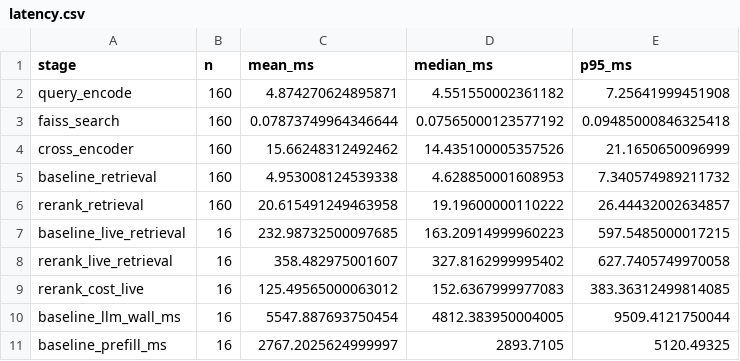
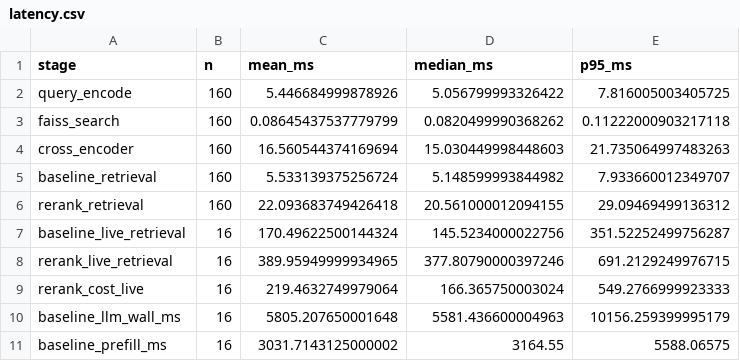
Before and after one commit to itikelabhaskar/gdpr-rag-rerank, a CSV file: results/latency.csv, drawn as a sheet; only a part is shown; the diff covers the shown part only.

```diff
--- a/results/latency.csv
+++ b/results/latency.csv
@@ -1,11 +1,11 @@
 stage,n,mean_ms,median_ms,p95_ms
-query_encode,160,4.874270624895871,4.551550002361182,7.25641999451908
-faiss_search,160,0.07873749964346644,0.07565000123577192,0.09485000846325418
-cross_encoder,160,15.66248312492462,14.435100005357526,21.1650650096999
-baseline_retrieval,160,4.953008124539338,4.628850001608953,7.340574989211732
-rerank_retrieval,160,20.615491249463958,19.19600000110222,26.44432002634857
-baseline_live_retrieval,16,232.98732500097685,163.20914999960223,597.5485000017215
-rerank_live_retrieval,16,358.482975001607,327.8162999995402,627.7405749970058
-rerank_cost_live,16,125.49565000063012,152.6367999977083,383.36312499814085
-baseline_llm_wall_ms,16,5547.887693750454,4812.383950004005,9509.4121750044
-baseline_prefill_ms,16,2767.2025624999997,2893.7105,5120.49325
+query_encode,160,5.446684999878926,5.056799993326422,7.816005003405725
+faiss_search,160,0.08645437537779799,0.0820499990368262,0.11222000903217118
+cross_encoder,160,16.560544374169694,15.030449998448603,21.735064997483263
+baseline_retrieval,160,5.533139375256724,5.148599993844982,7.933660012349707
+rerank_retrieval,160,22.093683749426418,20.561000012094155,29.09469499136312
+baseline_live_retrieval,16,170.49622500144324,145.5234000022756,351.52252499756287
+rerank_live_retrieval,16,389.95949999934965,377.80790000397246,691.2129249976715
+rerank_cost_live,16,219.4632749979064,166.365750003024,549.2766999923333
+baseline_llm_wall_ms,16,5805.207650001648,5581.436600004963,10156.259399995179
+baseline_prefill_ms,16,3031.7143125000002,3164.55,5588.06575
```
Also changed, not shown: 18 edited cells elsewhere in this file, results/answer_assessment.csv, results/answer_diagnostics.csv, 13 other files.
